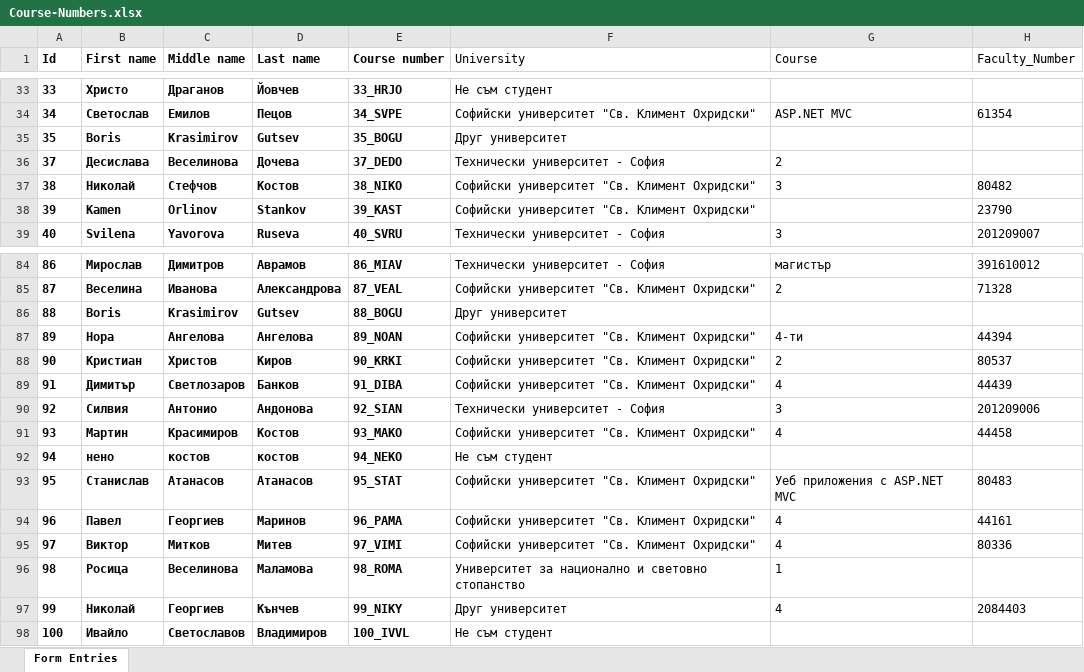
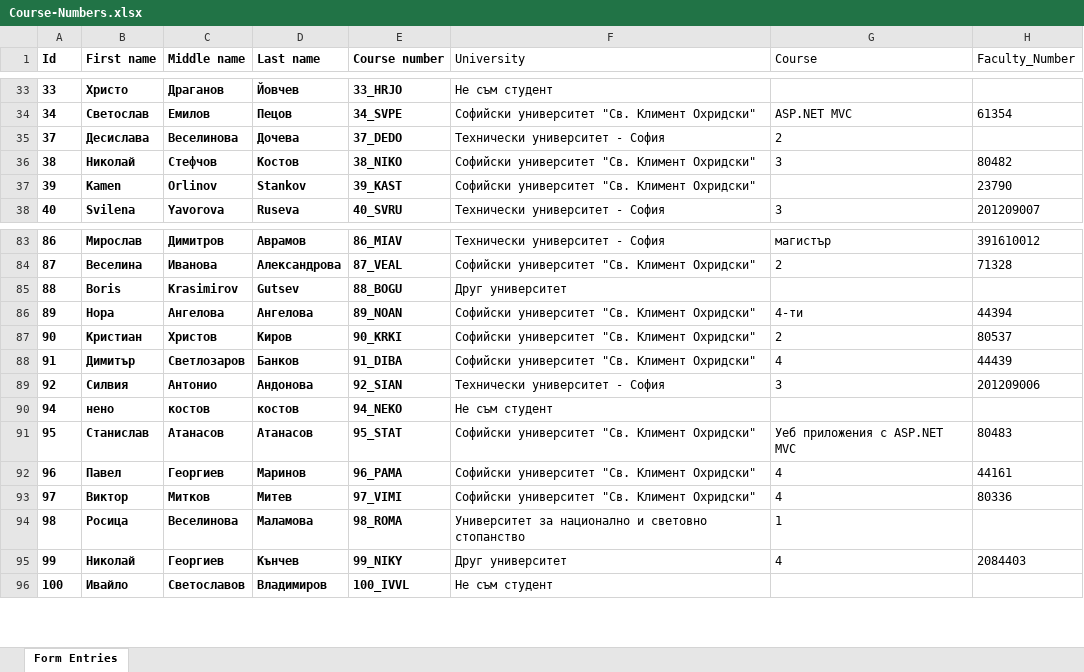
Before and after one commit to Lockheed01/aspnet-mvc-course, an Excel workbook: Students/Course-Numbers.xlsx, sheet Form Entries, drawn as a sheet; only a part is shown, gaps mark what is left out; values as stored, in another font and other column widths than the file's, no borders; table styles not drawn; removed rows and columns are numbered as before the commit, all else as after; the diff covers the shown part only; the diff names each change by its address in the sheet, - before the commit and + after, or states it on an @@ line.

```diff
--- a/Students/Course-Numbers.xlsx (sheet Form Entries)
+++ b/Students/Course-Numbers.xlsx (sheet Form Entries)
-row 35: 35 | Boris | Krasimirov | Gutsev | 35_BOGU | Друг университет
-row 91: 93 | Мартин | Красимиров | Костов | 93_MAKO | Софийски университет "Св. Климент Охридски" | 4 | 44458
```
Also changed, not shown: 103 added rows elsewhere in this sheet.
